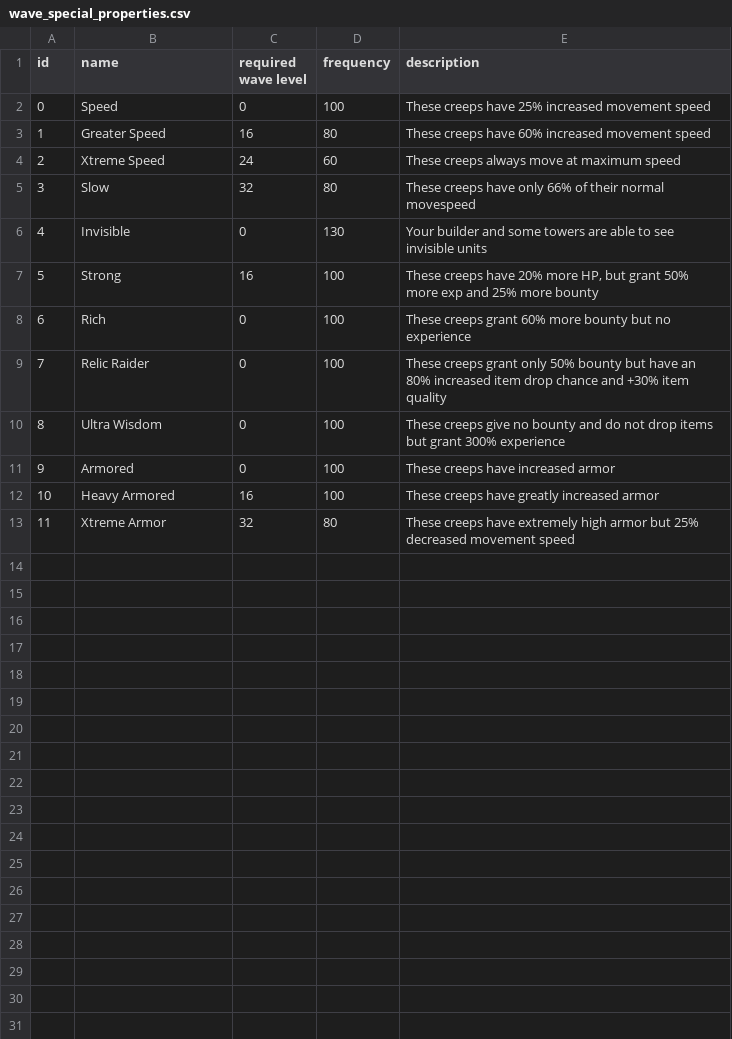
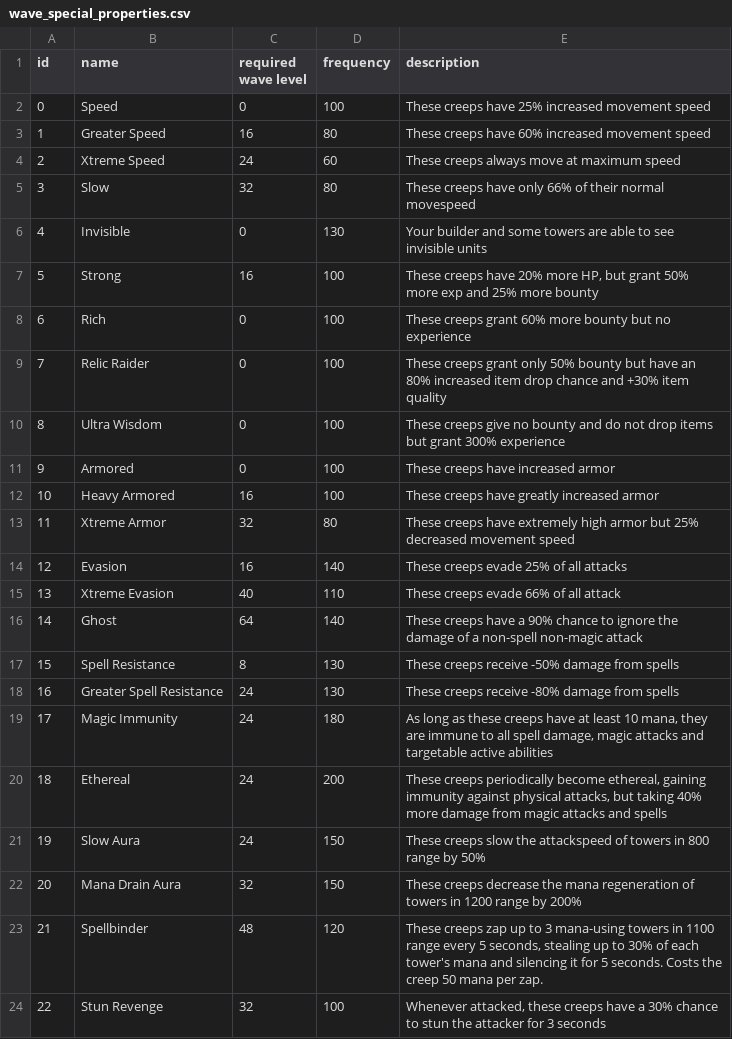
Before and after one commit to Praytic/youtd2, a CSV file: Data/wave_special_properties.csv, drawn as a sheet; the diff names each change by its address in the sheet, - before the commit and + after, or states it on an @@ line.

Commit message:
Add more wave specials

```diff
--- a/Data/wave_special_properties.csv
+++ b/Data/wave_special_properties.csv
+row 14: 12 | Evasion | 16 | 140 | These creeps evade 25% of all attacks
+row 15: 13 | Xtreme Evasion | 40 | 110 | These creeps evade 66% of all attack
+row 16: 14 | Ghost | 64 | 140 | These creeps have a 90% chance to ignore the damage of a non-spell non-magic attack
+row 17: 15 | Spell Resistance | 8 | 130 | These creeps receive -50% damage from spells
+row 18: 16 | Greater Spell Resistance | 24 | 130 | These creeps receive -80% damage from spells
+row 19: 17 | Magic Immunity | 24 | 180 | As long as these creeps have at least 10 mana, they are immune to all spell damage, magic attacks and targetable active abilities
+row 20: 18 | Ethereal | 24 | 200 | These creeps periodically become ethereal, gaining immunity against physical attacks, but taking 40% more damage from magic attacks and spells
+row 21: 19 | Slow Aura | 24 | 150 | These creeps slow the attackspeed of towers in 800 range by 50%
+row 22: 20 | Mana Drain Aura | 32 | 150 | These creeps decrease the mana regeneration of towers in 1200 range by 200%
+row 23: 21 | Spellbinder | 48 | 120 | These creeps zap up to 3 mana-using towers in 1100 range every 5 seconds, stealing up to 30% of each tower's mana and silencing it for 5 seconds. Costs the creep 50 mana per zap.
+row 24: 22 | Stun Revenge | 32 | 100 | Whenever attacked, these creeps have a 30% chance to stun the attacker for 3 seconds
```
Also changed, not shown: 12 other files.
